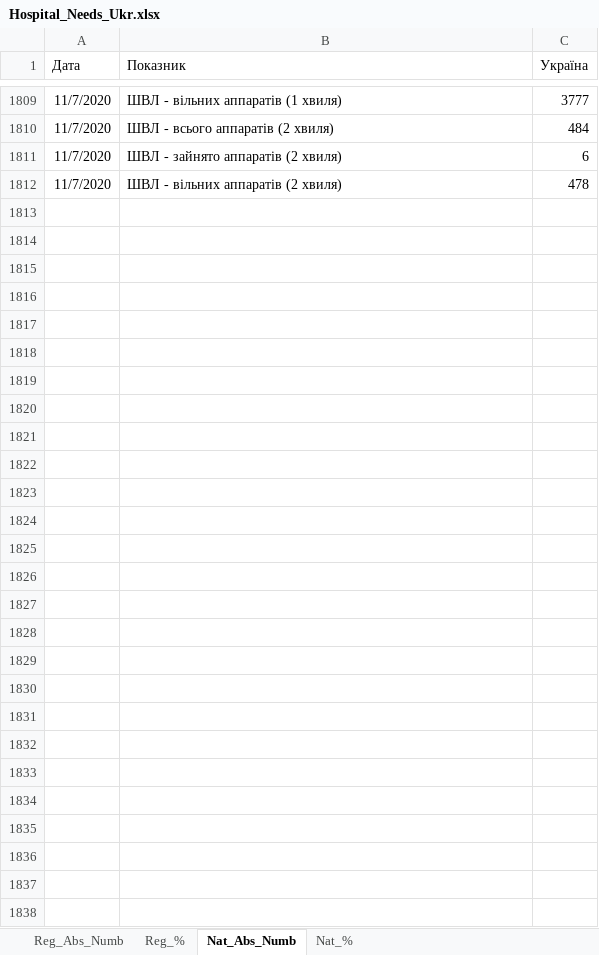
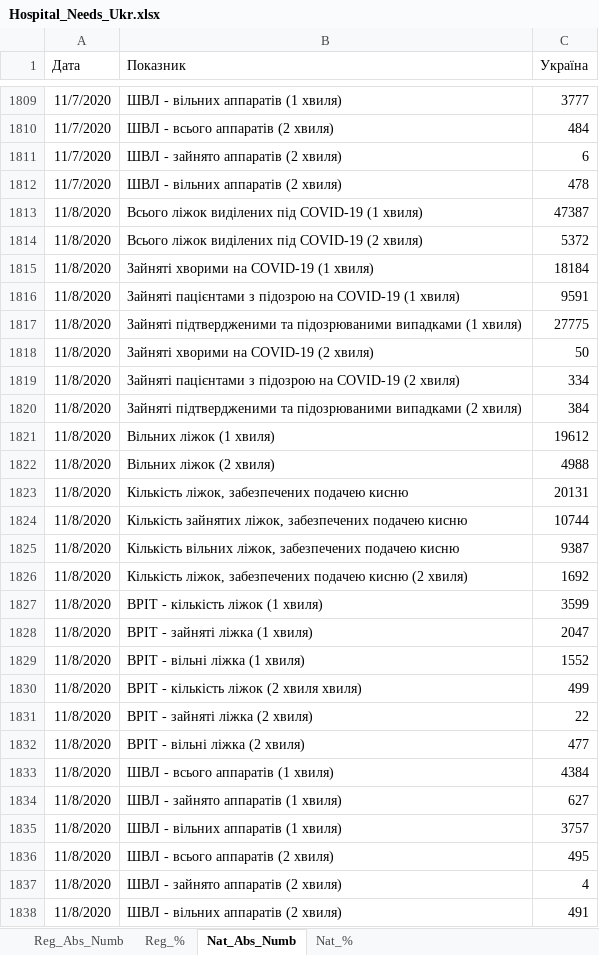
Before and after one commit to zavatskyiv/hosp_needs, an Excel workbook: Hospital_Needs_Ukr.xlsx, sheet Nat_Abs_Numb, drawn as a sheet; only a part is shown, gaps mark what is left out; values as stored, in another font and other column widths than the file's, no borders; table styles not drawn; the diff names each change by its address in the sheet, - before the commit and + after, or states it on an @@ line.

```diff
--- a/Hospital_Needs_Ukr.xlsx (sheet Nat_Abs_Numb)
+++ b/Hospital_Needs_Ukr.xlsx (sheet Nat_Abs_Numb)
+row 1813: 11/8/2020 | Всього ліжок виділених під COVID-19 (1 хвиля) | 47387
+row 1814: 11/8/2020 | Всього ліжок виділених під COVID-19 (2 хвиля) | 5372
+row 1815: 11/8/2020 | Зайняті хворими на COVID-19 (1 хвиля) | 18184
+row 1816: 11/8/2020 | Зайняті пацієнтами з підозрою на COVID-19 (1 хвиля) | 9591
+row 1817: 11/8/2020 | Зайняті підтвердженими та підозрюваними випадками (1 хвиля) | 27775
+row 1818: 11/8/2020 | Зайняті хворими на COVID-19 (2 хвиля) | 50
+row 1819: 11/8/2020 | Зайняті пацієнтами з підозрою на COVID-19 (2 хвиля) | 334
+row 1820: 11/8/2020 | Зайняті підтвердженими та підозрюваними випадками (2 хвиля) | 384
+row 1821: 11/8/2020 | Вільних ліжок (1 хвиля) | 19612
+row 1822: 11/8/2020 | Вільних ліжок (2 хвиля) | 4988
+row 1823: 11/8/2020 | Кількість ліжок, забезпечених подачею кисню | 20131
+row 1824: 11/8/2020 | Кількість зайнятих ліжок, забезпечених подачею кисню | 10744
+row 1825: 11/8/2020 | Кількість вільних ліжок, забезпечених подачею кисню | 9387
+row 1826: 11/8/2020 | Кількість ліжок, забезпечених подачею кисню (2 хвиля) | 1692
+row 1827: 11/8/2020 | ВРІТ - кількість ліжок (1 хвиля) | 3599
+row 1828: 11/8/2020 | ВРІТ - зайняті ліжка (1 хвиля) | 2047
+row 1829: 11/8/2020 | ВРІТ - вільні ліжка (1 хвиля) | 1552
+row 1830: 11/8/2020 | ВРІТ - кількість ліжок (2 хвиля хвиля) | 499
+row 1831: 11/8/2020 | ВРІТ - зайняті ліжка (2 хвиля) | 22
+row 1832: 11/8/2020 | ВРІТ - вільні ліжка (2 хвиля) | 477
+row 1833: 11/8/2020 | ШВЛ - всього аппаратів (1 хвиля) | 4384
+row 1834: 11/8/2020 | ШВЛ - зайнято аппаратів (1 хвиля) | 627
+row 1835: 11/8/2020 | ШВЛ - вільних аппаратів (1 хвиля) | 3757
+row 1836: 11/8/2020 | ШВЛ - всього аппаратів (2 хвиля) | 495
+row 1837: 11/8/2020 | ШВЛ - зайнято аппаратів (2 хвиля) | 4
+row 1838: 11/8/2020 | ШВЛ - вільних аппаратів (2 хвиля) | 491
```
Also changed, not shown: sheet Reg_Abs_Numb, sheet Reg_%, sheet Nat_%.
